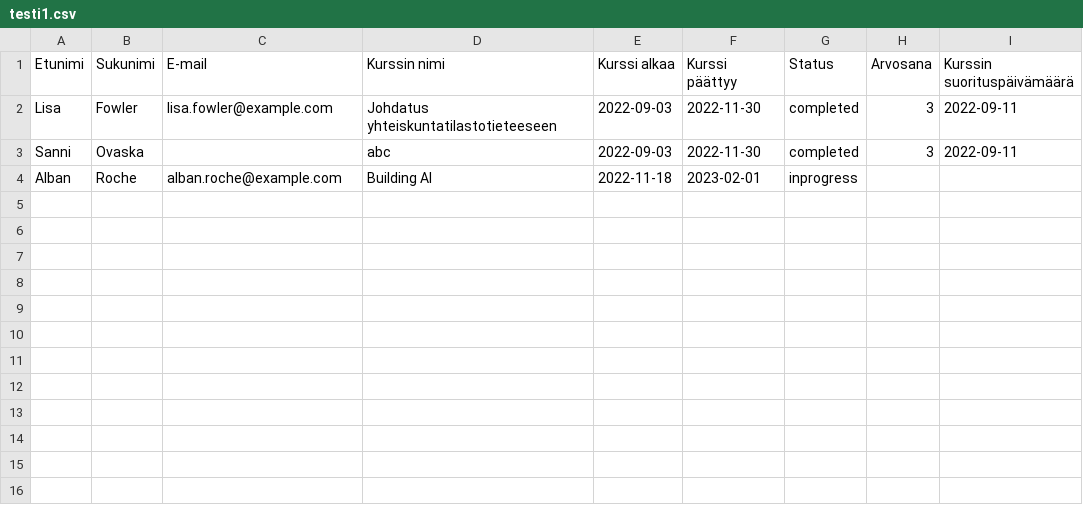
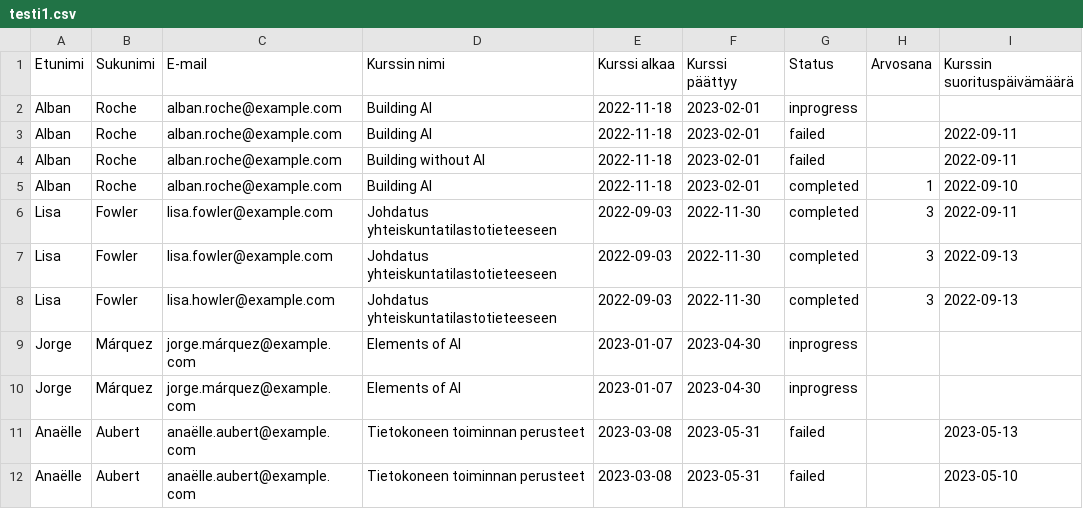
Before and after one commit to sanniovaska/csv-to-json, a CSV file: csv-to-json/input/testi1.csv, drawn as a sheet.

```diff
--- a/csv-to-json/input/testi1.csv
+++ b/csv-to-json/input/testi1.csv
@@ -1,4 +1,12 @@
 Etunimi,Sukunimi,E-mail,Kurssin nimi,Kurssi alkaa,Kurssi päättyy,Status,Arvosana,Kurssin suorituspäivämäärä
+Alban,Roche,alban.roche@example.com,Building AI,2022-11-18,2023-02-01,inprogress,,
+Alban,Roche,alban.roche@example.com,Building AI,2022-11-18,2023-02-01,failed,,2022-09-11
+Alban,Roche,alban.roche@example.com,Building without AI,2022-11-18,2023-02-01,failed,,2022-09-11
+Alban,Roche,alban.roche@example.com,Building AI,2022-11-18,2023-02-01,completed,1,2022-09-10
 Lisa,Fowler,lisa.fowler@example.com,Johdatus yhteiskuntatilastotieteeseen,2022-09-03,2022-11-30,completed,3,2022-09-11
-Sanni,Ovaska,,abc,2022-09-03,2022-11-30,completed,3,2022-09-11
-Alban,Roche,alban.roche@example.com,Building AI,2022-11-18,2023-02-01,inprogress,,
+Lisa,Fowler,lisa.fowler@example.com,Johdatus yhteiskuntatilastotieteeseen,2022-09-03,2022-11-30,completed,3,2022-09-13
+Lisa,Fowler,lisa.howler@example.com,Johdatus yhteiskuntatilastotieteeseen,2022-09-03,2022-11-30,completed,3,2022-09-13
+Jorge,Márquez,jorge.márquez@example.com,Elements of AI,2023-01-07,2023-04-30,inprogress,,
+Jorge,Márquez,jorge.márquez@example.com,Elements of AI,2023-01-07,2023-04-30,inprogress,,
+Anaëlle,Aubert,anaëlle.aubert@example.com,Tietokoneen toiminnan perusteet,2023-03-08,2023-05-31,failed,,2023-05-13
+Anaëlle,Aubert,anaëlle.aubert@example.com,Tietokoneen toiminnan perusteet,2023-03-08,2023-05-31,failed,,2023-05-10
```
Also changed, not shown: 1 other file.
